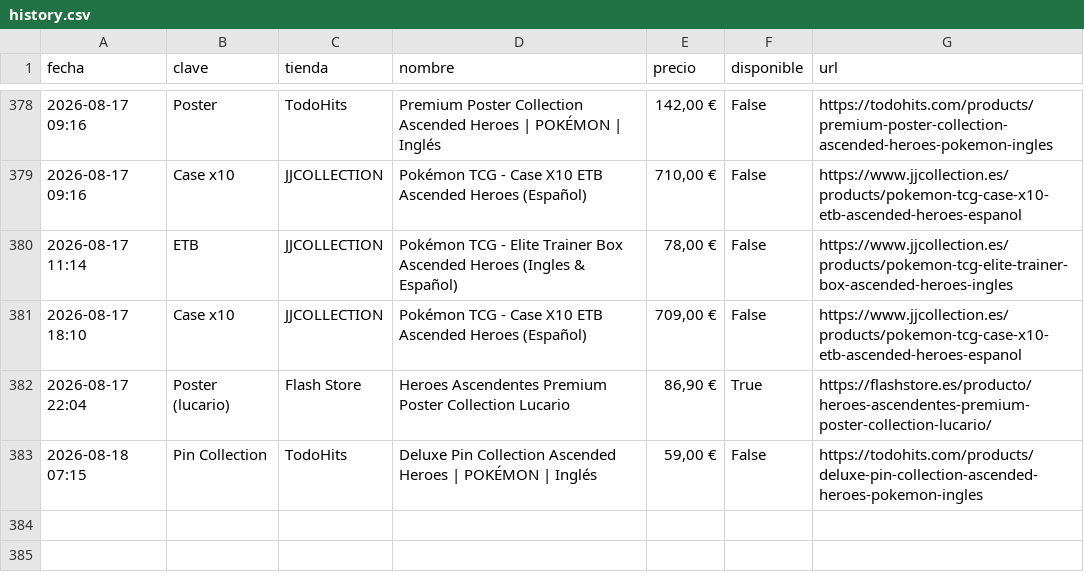
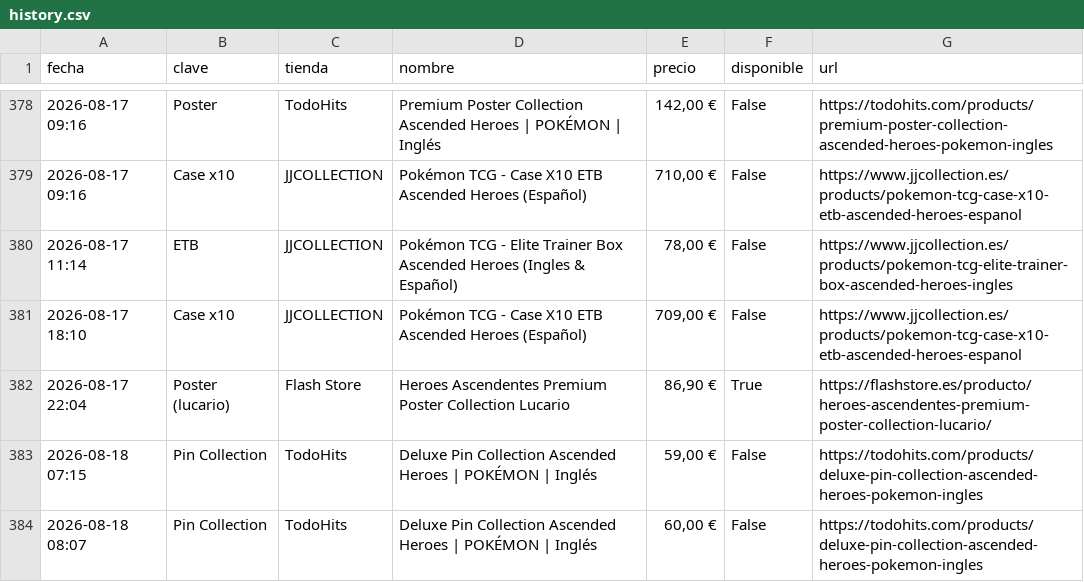
Before and after one commit to YellowComet/diego_scraper_webs, a CSV file: history.csv, drawn as a sheet; only a part is shown, gaps mark what is left out; the diff names each change by its address in the sheet, - before the commit and + after, or states it on an @@ line.

```diff
--- a/history.csv
+++ b/history.csv
+row 384: 2026-08-18 08:07 | Pin Collection | TodoHits | Deluxe Pin Collection Ascended Heroes | POKÉMON | Inglés | 60,00 € | False | https://todohits.com/products/deluxe-pin-collection-ascended-heroes-pokemon-ingles
```
Also changed, not shown: 3 other files.
